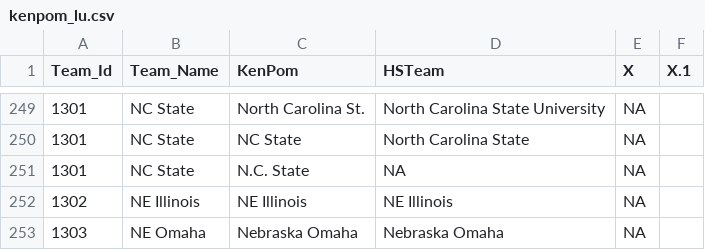
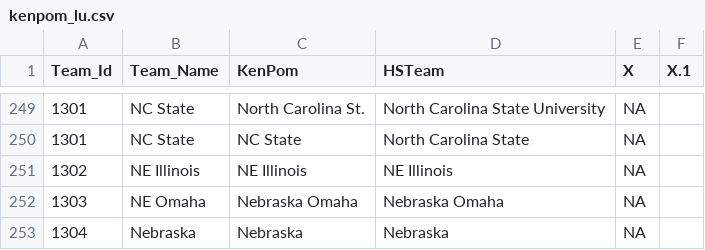
Before and after one commit to mbcollins2/kenpom-lu, a CSV file: kenpom_lu.csv, drawn as a sheet; only a part is shown, gaps mark what is left out; the shorter side is filled out with more unchanged rows; the diff names each change by its address in the sheet, - before the commit and + after, or states it on an @@ line.

Commit message:
Update kenpom_lu.csv

```diff
--- a/kenpom_lu.csv
+++ b/kenpom_lu.csv
-row 251: 1301 | NC State | N.C. State | NA | NA
```
